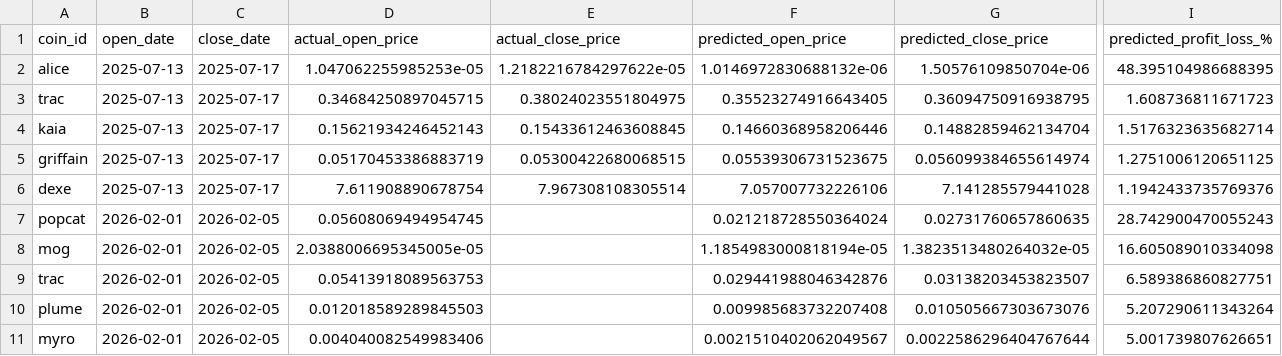
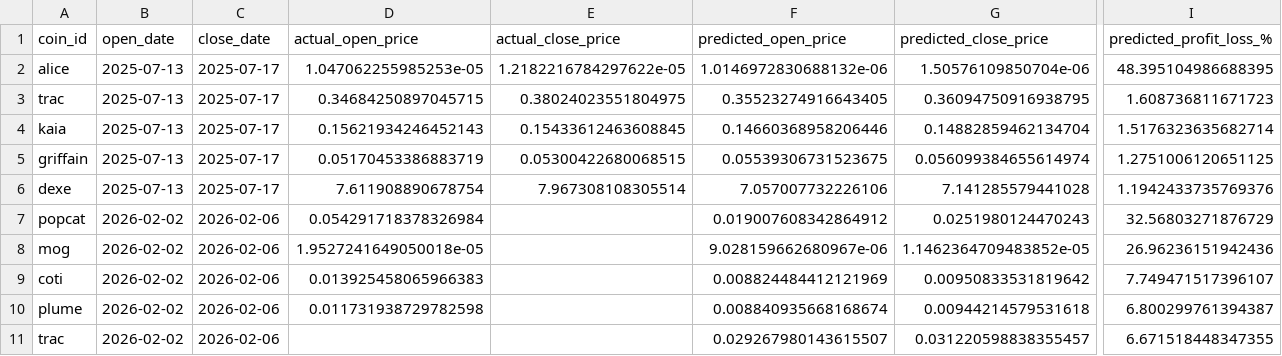
Before and after one commit to tamonashroy/price-prediction-app, a CSV file: positions_actual_vs_predicted.csv, drawn as a sheet; only a part is shown, gaps mark what is left out; removed rows and columns are numbered as before the commit, all else as after; rows hold the shown columns only; the diff names each change by its address in the sheet, - before the commit and + after, or states it on an @@ line.

```diff
--- a/positions_actual_vs_predicted.csv
+++ b/positions_actual_vs_predicted.csv
-B7:B8 (open_date): 2026-02-01
+B7:B8 (open_date): 2026-02-02
-C7:C8 (close_date): 2026-02-05
+C7:C8 (close_date): 2026-02-06
-D7 (actual_open_price): 0.05608069494954745
+D7 (actual_open_price): 0.054291718378326984
-F7 (predicted_open_price): 0.021218728550364024
+F7 (predicted_open_price): 0.019007608342864912
-G7 (predicted_close_price): 0.02731760657860635
+G7 (predicted_close_price): 0.0251980124470243
-I7 (predicted_profit_loss_%): 28.742900470055243
+I7 (predicted_profit_loss_%): 32.56803271876729
-D8 (actual_open_price): 2.0388006695345005e-05
+D8 (actual_open_price): 1.9527241649050018e-05
-F8 (predicted_open_price): 1.1854983000818194e-05
+F8 (predicted_open_price): 9.028159662680967e-06
-G8 (predicted_close_price): 1.3823513480264032e-05
+G8 (predicted_close_price): 1.1462364709483852e-05
-I8 (predicted_profit_loss_%): 16.605089010334098
+I8 (predicted_profit_loss_%): 26.96236151942436
-row 9: trac | 2026-02-01 | 2026-02-05 | 0.05413918089563753 |  | 0.029441988046342876 | 0.03138203453823507 | 6.589386860827751
+row 9: coti | 2026-02-02 | 2026-02-06 | 0.013925458065966383 |  | 0.008824484412121969 | 0.00950833531819642 | 7.749471517396107
-B10 (open_date): 2026-02-01
+B10 (open_date): 2026-02-02
-C10 (close_date): 2026-02-05
+C10 (close_date): 2026-02-06
-D10 (actual_open_price): 0.012018589289845503
+D10 (actual_open_price): 0.011731938729782598
-F10 (predicted_open_price): 0.009985683732207408
+F10 (predicted_open_price): 0.008840935668168674
-G10 (predicted_close_price): 0.010505667303673076
+G10 (predicted_close_price): 0.00944214579531618
-I10 (predicted_profit_loss_%): 5.207290611343264
+I10 (predicted_profit_loss_%): 6.800299761394387
-row 11: myro | 2026-02-01 | 2026-02-05 | 0.004040082549983406 |  | 0.0021510402062049567 | 0.0022586296404767644 | 5.001739807626651
+row 11: trac | 2026-02-02 | 2026-02-06 |  |  | 0.029267980143615507 | 0.031220598838355457 | 6.671518448347355
```
Also changed, not shown: batch_5day_predictions.csv, batch_last5_actual_vs_predicted.csv, 2 other files.
